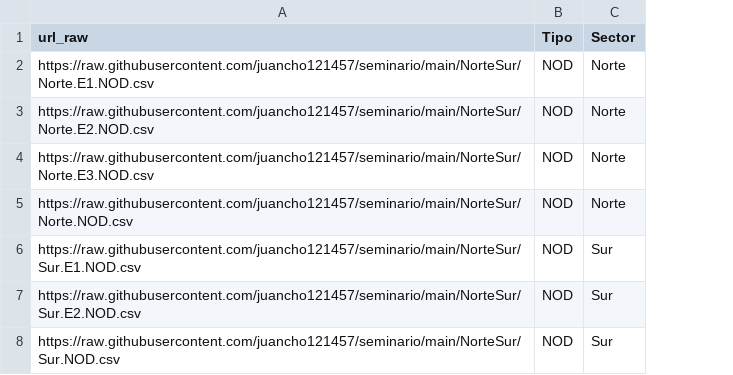
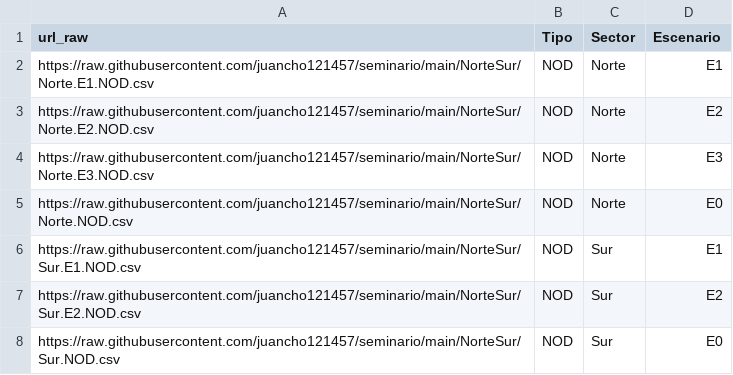
Before and after one commit to juancho121457/seminario, a CSV file: NorteSur/idxNodos.csv, drawn as a sheet; the diff names each change by its address in the sheet, - before the commit and + after, or states it on an @@ line.

Commit message:
Update idxNodos.csv

```diff
--- a/NorteSur/idxNodos.csv
+++ b/NorteSur/idxNodos.csv
+column D (Escenario), rows 2-8: E1 | E2 | E3 | E0 | E1 | E2 | E0
```
